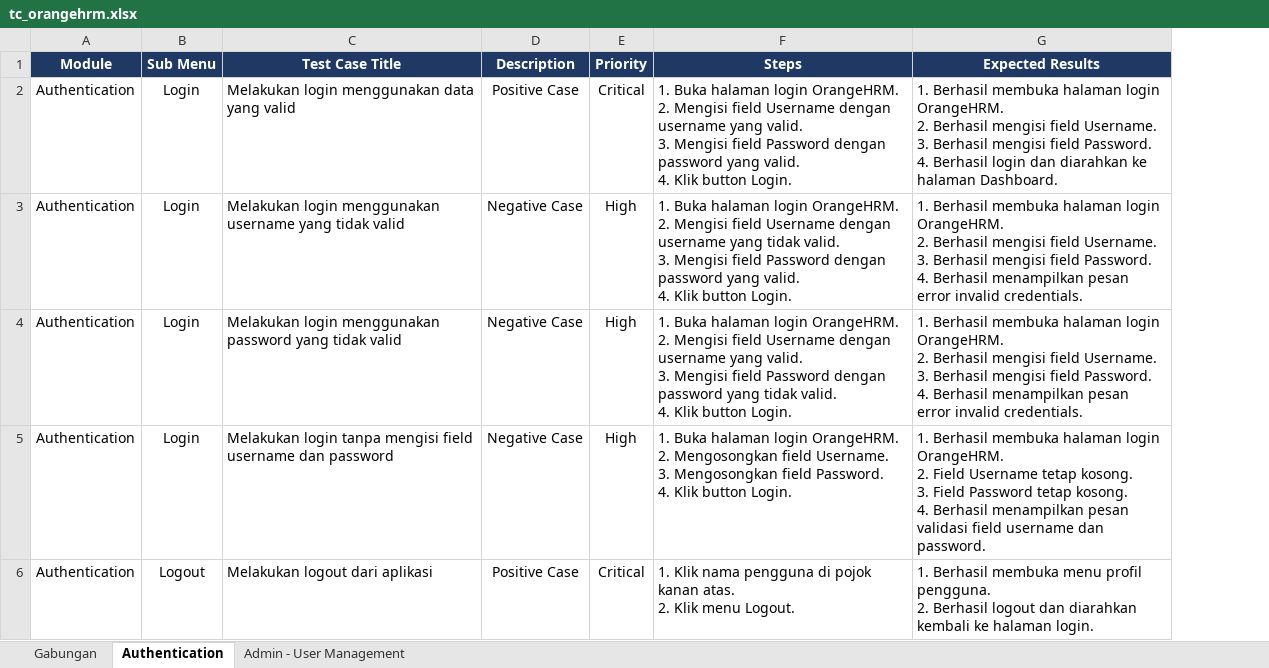
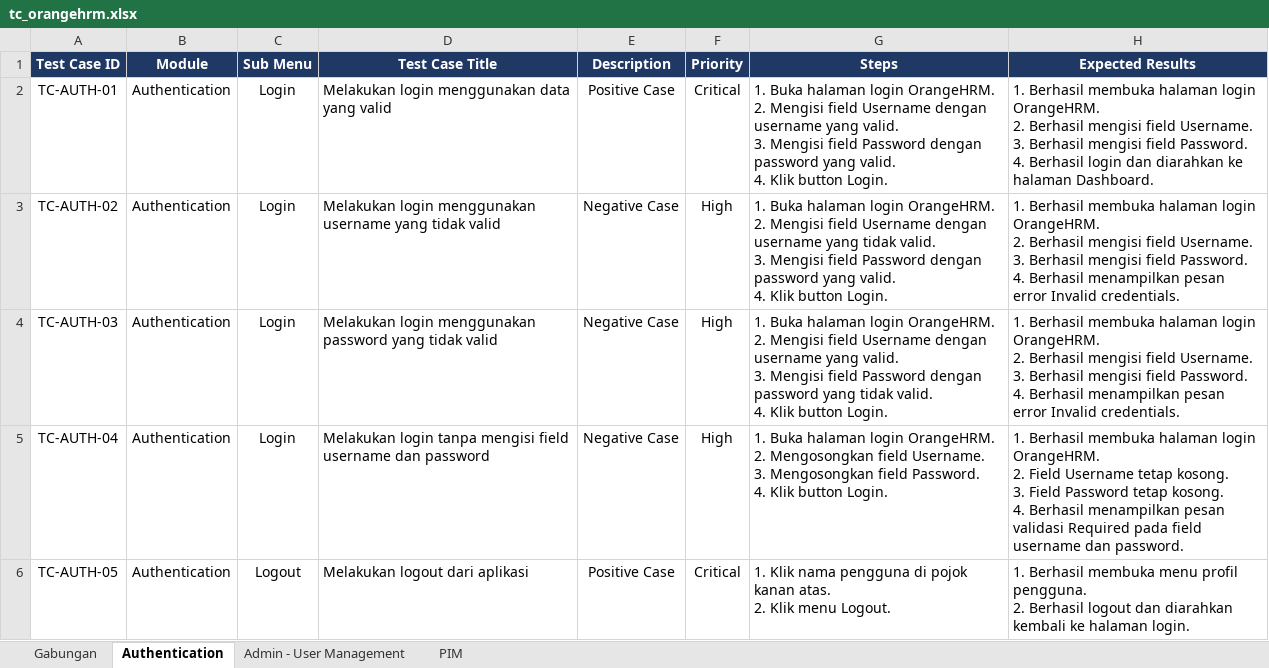
Before and after one commit to muhammaddanihaikal/orange-hrm-automation, an Excel workbook: testcase/tc_orangehrm.xlsx, sheet Authentication, drawn as a sheet; values as stored, in another font and other column widths than the file's, no borders; addresses are those after the commit; the diff names each change by its address in the sheet, - before the commit and + after, or states it on an @@ line.

Commit message:
docs: sinkronisasi test case excel dengan kode dan penambahan modul PIM
- Menambahkan kolom Test Case ID (TC-AUTH, TC-ADMIN, TC-PIM) pada file tc_orangehrm.xlsx
- Menyesuaikan skenario Admin User Management pada Excel agar 100% cocok dengan kode
- Menambahkan sheet test case baru untuk modul PIM (Employee Management)
- Menambahkan tag Test Case ID pada seluruh docstring di test_login.py dan test_user.py

```diff
--- a/testcase/tc_orangehrm.xlsx (sheet Authentication)
+++ b/testcase/tc_orangehrm.xlsx (sheet Authentication)
+sheet tab: PIM
+column A (Test Case ID), rows 2-6: TC-AUTH-01 | TC-AUTH-02 | TC-AUTH-03 | TC-AUTH-04 | TC-AUTH-05
-H3:H4 (Expected Results): …pesan error invalid credentials.
+H3:H4 (Expected Results): …pesan error Invalid credentials.
-H5 (Expected Results): …pesan validasi field username…
+H5 (Expected Results): …pesan validasi Required pada field username…
```
Also changed, not shown: sheet Gabungan, sheet Admin - User Management, 4 other files.
